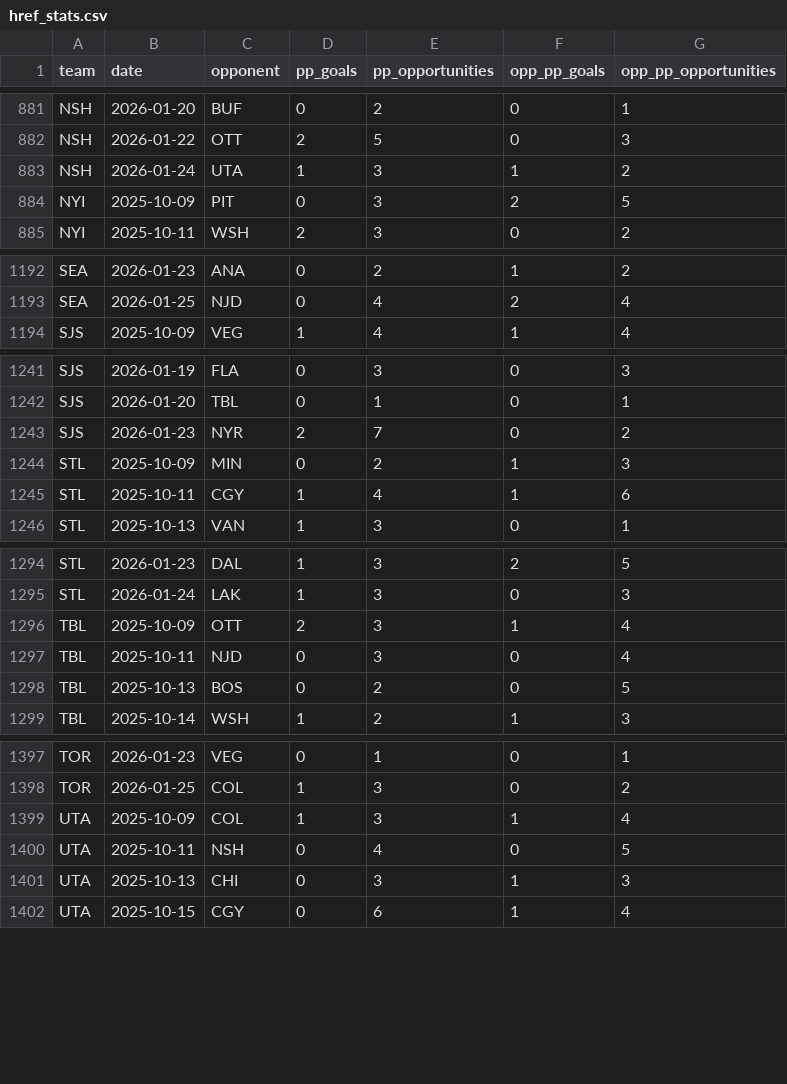
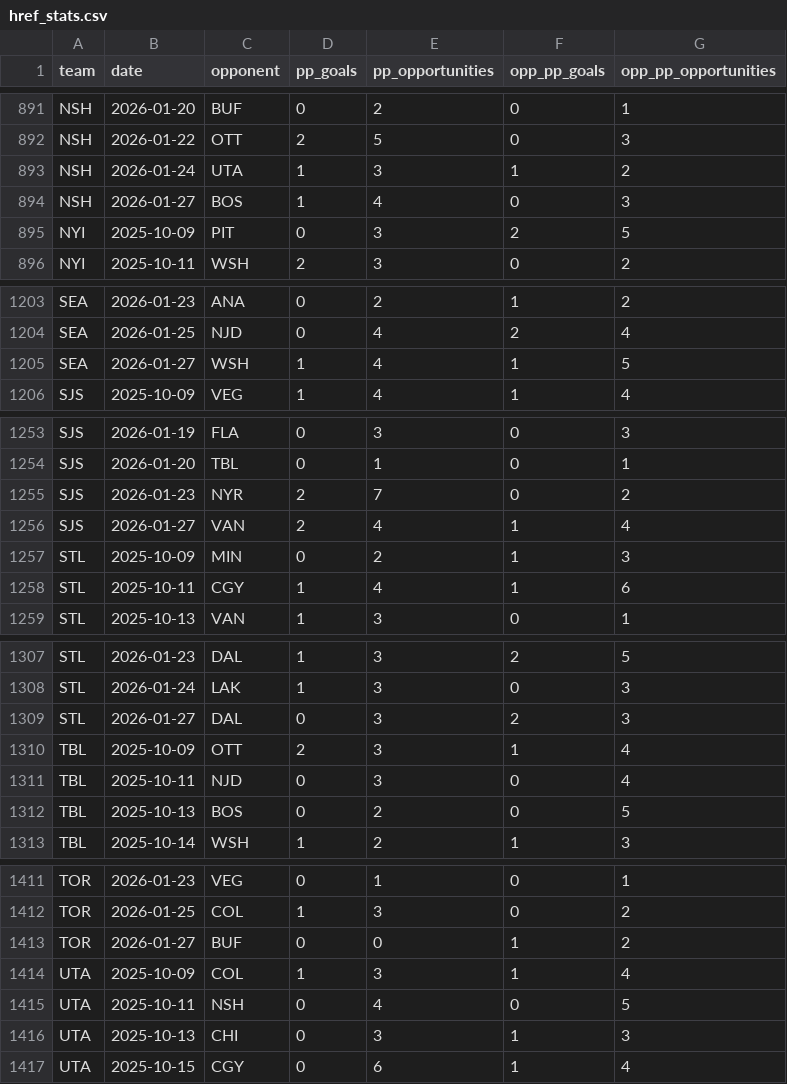
Before and after one commit to alexgarrison2/axiom, a CSV file: pipeline/href_stats.csv, drawn as a sheet; only a part is shown, gaps mark what is left out; the diff covers the shown part only.

```diff
--- a/pipeline/href_stats.csv
+++ b/pipeline/href_stats.csv
@@ -883,2 +893,3 @@ NSH,2026-01-22,OTT,2,5,0,3
 NSH,2026-01-24,UTA,1,3,1,2
+NSH,2026-01-27,BOS,1,4,0,3
 NYI,2025-10-09,PIT,0,3,2,5
@@ -1193,2 +1204,3 @@ SEA,2026-01-23,ANA,0,2,1,2
 SEA,2026-01-25,NJD,0,4,2,4
+SEA,2026-01-27,WSH,1,4,1,5
 SJS,2025-10-09,VEG,1,4,1,4
@@ -1243,2 +1255,3 @@ SJS,2026-01-20,TBL,0,1,0,1
 SJS,2026-01-23,NYR,2,7,0,2
+SJS,2026-01-27,VAN,2,4,1,4
 STL,2025-10-09,MIN,0,2,1,3
@@ -1295,2 +1308,3 @@ STL,2026-01-23,DAL,1,3,2,5
 STL,2026-01-24,LAK,1,3,0,3
+STL,2026-01-27,DAL,0,3,2,3
 TBL,2025-10-09,OTT,2,3,1,4
@@ -1398,2 +1412,3 @@ TOR,2026-01-23,VEG,0,1,0,1
 TOR,2026-01-25,COL,1,3,0,2
+TOR,2026-01-27,BUF,0,0,1,2
 UTA,2025-10-09,COL,1,3,1,4
```
Also changed, not shown: 15 added rows elsewhere in this file, 24 other files.
